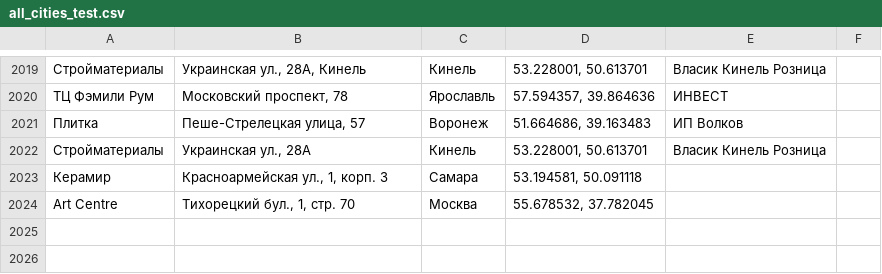
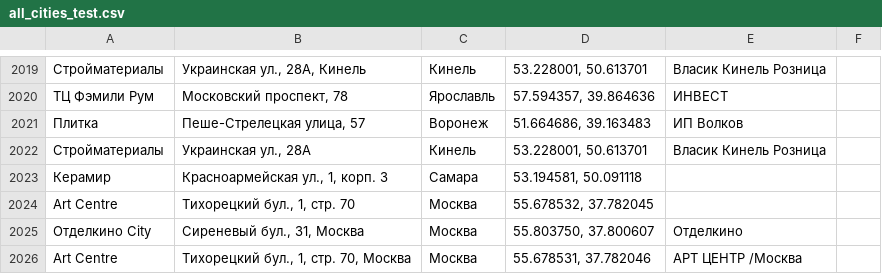
Before and after one commit to Dmitriknow/Points, a CSV file: all_cities_test.csv, drawn as a sheet; only a part is shown, gaps mark what is left out; the diff names each change by its address in the sheet, - before the commit and + after, or states it on an @@ line.

Commit message:
Update all_cities_test.csv

```diff
--- a/all_cities_test.csv
+++ b/all_cities_test.csv
+row 2025: Отделкино City | Сиреневый бул., 31, Москва | Москва | 55.803750, 37.800607 | Отделкино
+row 2026: Art Centre | Тихорецкий бул., 1, стр. 70, Москва | Москва | 55.678531, 37.782046 | АРТ ЦЕНТР /Москва
```
